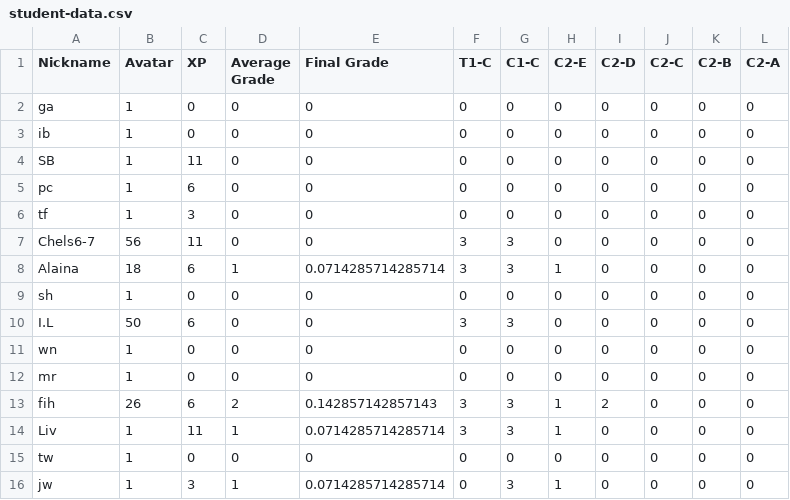
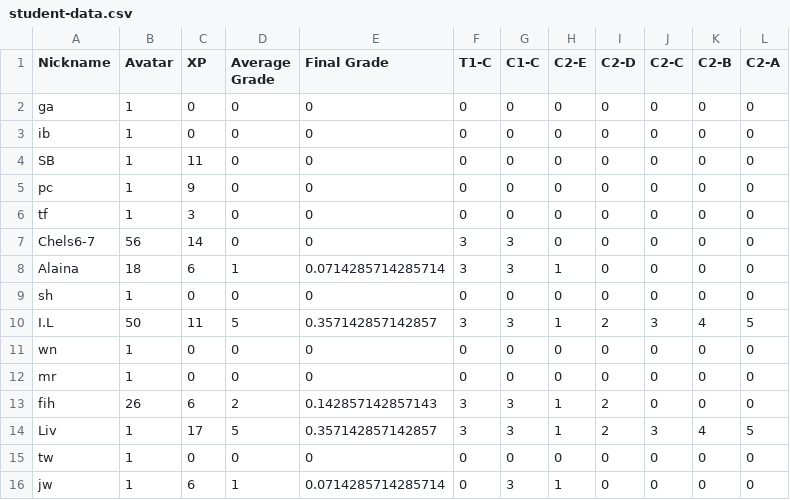
Before and after one commit to multixrulz/mr, a CSV file: 8-dt/t4/status/student-data.csv, drawn as a sheet; only a part is shown; the diff names each change by its address in the sheet, - before the commit and + after, or states it on an @@ line.

```diff
--- a/8-dt/t4/status/student-data.csv
+++ b/8-dt/t4/status/student-data.csv
-C5 (XP): 6
+C5 (XP): 9
-C7 (XP): 11
+C7 (XP): 14
-C10 (XP): 6
+C10 (XP): 11
-D10 (Average Grade): 0
+D10 (Average Grade): 5
-E10 (Final Grade): 0
+E10 (Final Grade): 0.357142857142857
-H10 (C2-E): 0
+H10 (C2-E): 1
-I10 (C2-D): 0
+I10 (C2-D): 2
-J10 (C2-C): 0
+J10 (C2-C): 3
-K10 (C2-B): 0
+K10 (C2-B): 4
-L10 (C2-A): 0
+L10 (C2-A): 5
-C14 (XP): 11
+C14 (XP): 17
-D14 (Average Grade): 1
+D14 (Average Grade): 5
-E14 (Final Grade): 0.0714285714285714
+E14 (Final Grade): 0.357142857142857
-I14 (C2-D): 0
+I14 (C2-D): 2
-J14 (C2-C): 0
+J14 (C2-C): 3
-K14 (C2-B): 0
+K14 (C2-B): 4
-L14 (C2-A): 0
+L14 (C2-A): 5
-C16 (XP): 3
+C16 (XP): 6
```
Also changed, not shown: 7g-sci/earth-space/status/student-data.csv, 2 other files.
